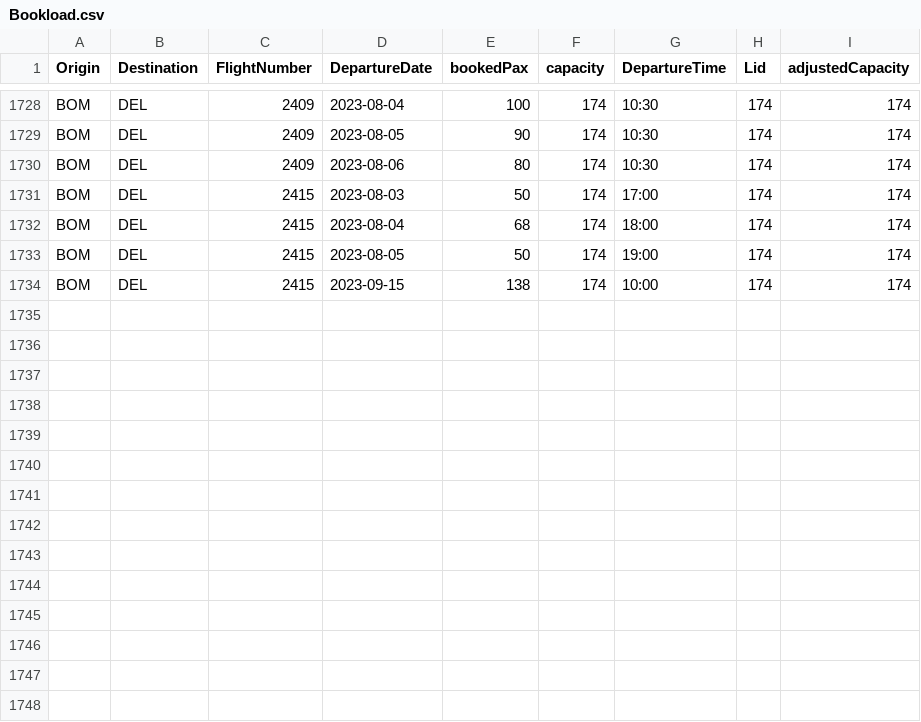
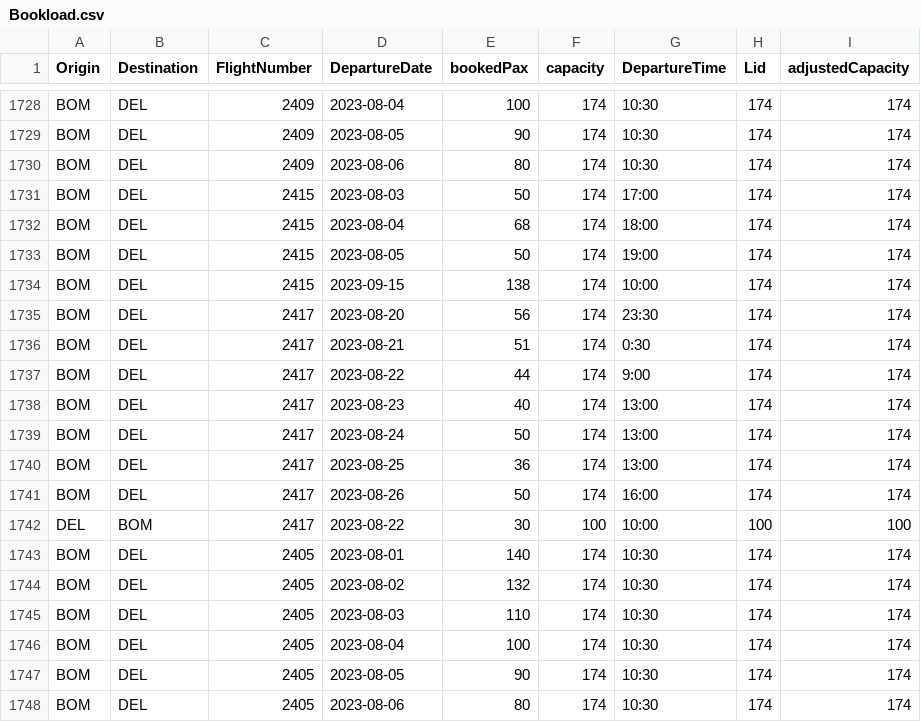
Before and after one commit to vivekbolla123/rm-allocation-serverless-funcs, a CSV file: QPDynamicAllocation/params/data/Bookload.csv, drawn as a sheet; only a part is shown, gaps mark what is left out.

```diff
--- a/QPDynamicAllocation/params/data/Bookload.csv
+++ b/QPDynamicAllocation/params/data/Bookload.csv
@@ -1734 +1734,15 @@ BOM,DEL,2415,2023-08-05,50,174,19:00,174,174
 BOM,DEL,2415,2023-09-15,138,174,10:00,174,174
+BOM,DEL,2417,2023-08-20,56,174,23:30,174,174
+BOM,DEL,2417,2023-08-21,51,174,0:30,174,174
+BOM,DEL,2417,2023-08-22,44,174,9:00,174,174
+BOM,DEL,2417,2023-08-23,40,174,13:00,174,174
+BOM,DEL,2417,2023-08-24,50,174,13:00,174,174
+BOM,DEL,2417,2023-08-25,36,174,13:00,174,174
+BOM,DEL,2417,2023-08-26,50,174,16:00,174,174
+DEL,BOM,2417,2023-08-22,30,100,10:00,100,100
+BOM,DEL,2405,2023-08-01,140,174,10:30,174,174
+BOM,DEL,2405,2023-08-02,132,174,10:30,174,174
+BOM,DEL,2405,2023-08-03,110,174,10:30,174,174
+BOM,DEL,2405,2023-08-04,100,174,10:30,174,174
+BOM,DEL,2405,2023-08-05,90,174,10:30,174,174
+BOM,DEL,2405,2023-08-06,80,174,10:30,174,174
```
Also changed, not shown: QPDynamicAllocation/params/data/MarketList.csv, QPDynamicAllocation/params/data/booking_fare_data.csv, 10 other files.
